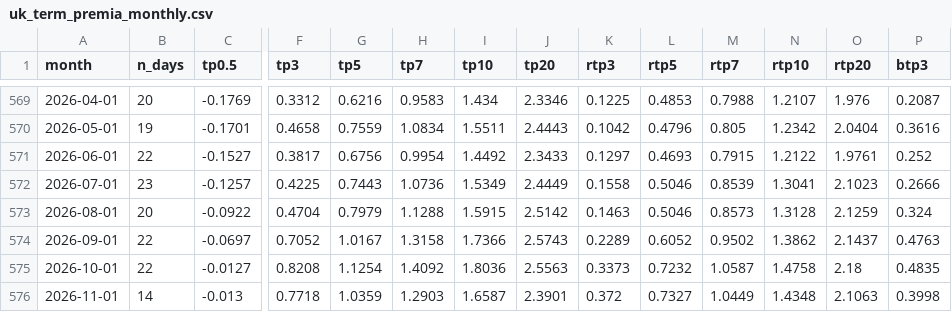
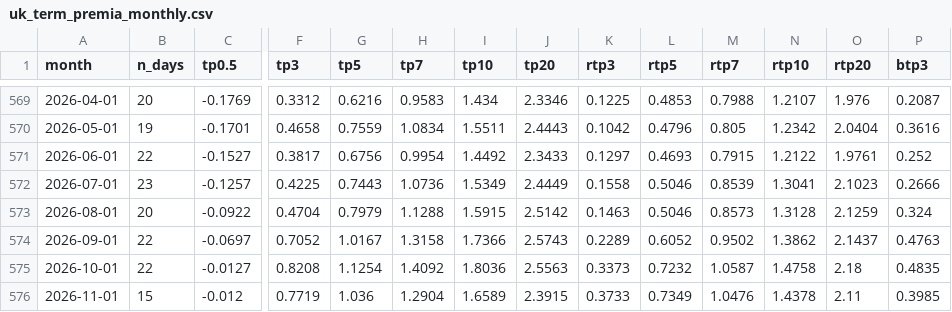
Before and after one commit to WillBtK/term_structure, a CSV file: exports/uk_term_premia_monthly.csv, drawn as a sheet; only a part is shown, gaps mark what is left out; the diff covers the shown part only; the diff names each change by its address in the sheet, - before the commit and + after, or states it on an @@ line.

```diff
--- a/exports/uk_term_premia_monthly.csv
+++ b/exports/uk_term_premia_monthly.csv
-B576 (n_days): 14
+B576 (n_days): 15
-C576 (tp0.5): -0.013
+C576 (tp0.5): -0.012
-F576 (tp3): 0.7718
+F576 (tp3): 0.7719
-G576 (tp5): 1.0359
+G576 (tp5): 1.036
-H576 (tp7): 1.2903
+H576 (tp7): 1.2904
-I576 (tp10): 1.6587
+I576 (tp10): 1.6589
-J576 (tp20): 2.3901
+J576 (tp20): 2.3915
-K576 (rtp3): 0.372
+K576 (rtp3): 0.3733
-L576 (rtp5): 0.7327
+L576 (rtp5): 0.7349
-M576 (rtp7): 1.0449
+M576 (rtp7): 1.0476
-N576 (rtp10): 1.4348
+N576 (rtp10): 1.4378
-O576 (rtp20): 2.1063
+O576 (rtp20): 2.11
-P576 (btp3): 0.3998
+P576 (btp3): 0.3985
```
Also changed, not shown: 4 edited cells elsewhere in this file, exports/term_premia_10y_daily.csv, 2 other files.
